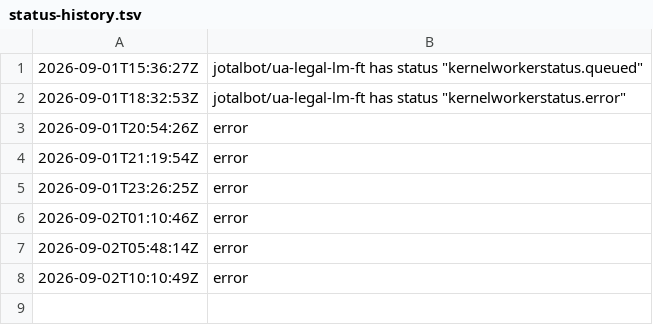
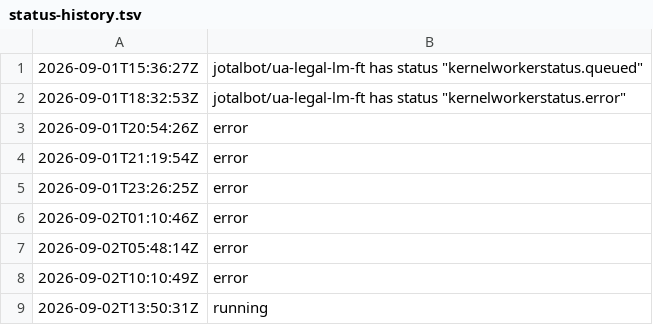
Before and after one commit to JoTalbot/ukraine, a TSV file: .training-manifests/ua-legal-lm-ft/status-history.tsv, drawn as a sheet; the diff names each change by its address in the sheet, - before the commit and + after, or states it on an @@ line.

```diff
--- a/.training-manifests/ua-legal-lm-ft/status-history.tsv
+++ b/.training-manifests/ua-legal-lm-ft/status-history.tsv
+row 9: 2026-09-02T13:50:31Z | running
```
Also changed, not shown: 1 other file.
